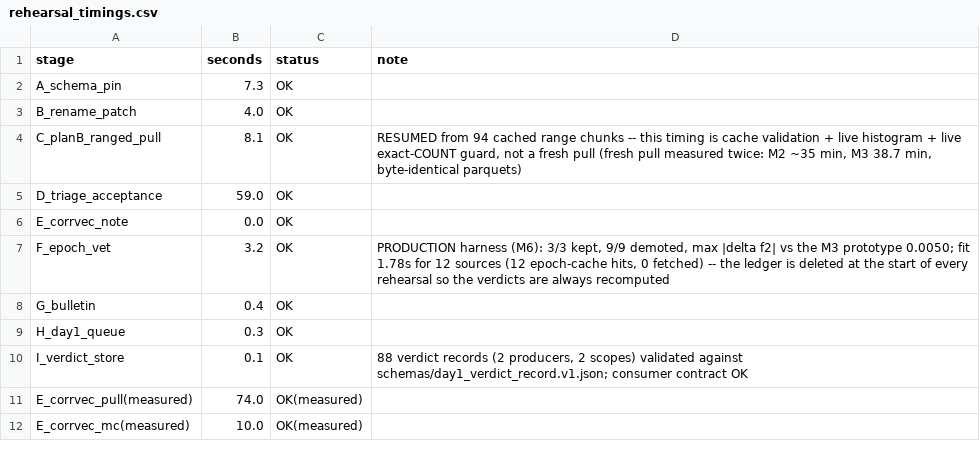
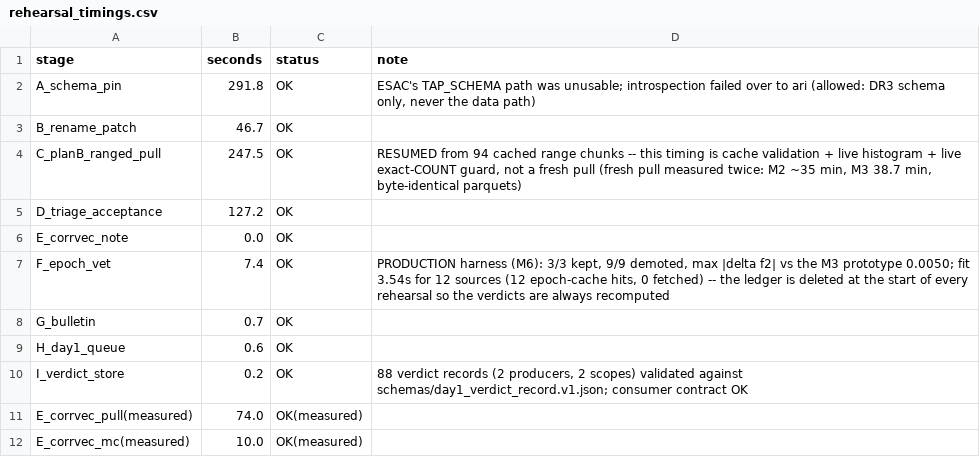
Before and after one commit to mepotts/astronomy, a CSV file: gaia-dr4/out/rehearsal_timings.csv, drawn as a sheet.

```diff
--- a/gaia-dr4/out/rehearsal_timings.csv
+++ b/gaia-dr4/out/rehearsal_timings.csv
@@ -1,11 +1,11 @@
 stage,seconds,status,note
-A_schema_pin,7.3,OK,
-B_rename_patch,4.0,OK,
-C_planB_ranged_pull,8.1,OK,"RESUMED from 94 cached range chunks -- this timing is cache validation + live histogram + live exact-COUNT guard, not a fresh pull (fresh pull measured twice: M2 ~35 min, M3 38.7 min, byte-identical parquets)"
-D_triage_acceptance,59.0,OK,
+A_schema_pin,291.8,OK,"ESAC's TAP_SCHEMA path was unusable; introspection failed over to ari (allowed: DR3 schema only, never the data path)"
+B_rename_patch,46.7,OK,
+C_planB_ranged_pull,247.5,OK,"RESUMED from 94 cached range chunks -- this timing is cache validation + live histogram + live exact-COUNT guard, not a fresh pull (fresh pull measured twice: M2 ~35 min, M3 38.7 min, byte-identical parquets)"
+D_triage_acceptance,127.2,OK,
 E_corrvec_note,0.0,OK,
-F_epoch_vet,3.2,OK,"PRODUCTION harness (M6): 3/3 kept, 9/9 demoted, max |delta f2| vs the M3 prototype 0.0050; fit 1.78s for 12 sources (12 epoch-cache hits, 0 fetched) -- the ledger is deleted at the start of every rehearsal so the verdicts are always recomputed"
-G_bulletin,0.4,OK,
-H_day1_queue,0.3,OK,
-I_verdict_store,0.1,OK,"88 verdict records (2 producers, 2 scopes) validated against schemas/day1_verdict_record.v1.json; consumer contract OK"
+F_epoch_vet,7.4,OK,"PRODUCTION harness (M6): 3/3 kept, 9/9 demoted, max |delta f2| vs the M3 prototype 0.0050; fit 3.54s for 12 sources (12 epoch-cache hits, 0 fetched) -- the ledger is deleted at the start of every rehearsal so the verdicts are always recomputed"
+G_bulletin,0.7,OK,
+H_day1_queue,0.6,OK,
+I_verdict_store,0.2,OK,"88 verdict records (2 producers, 2 scopes) validated against schemas/day1_verdict_record.v1.json; consumer contract OK"
 E_corrvec_pull(measured),74.0,OK(measured),
```
Also changed, not shown: 34 other files.
